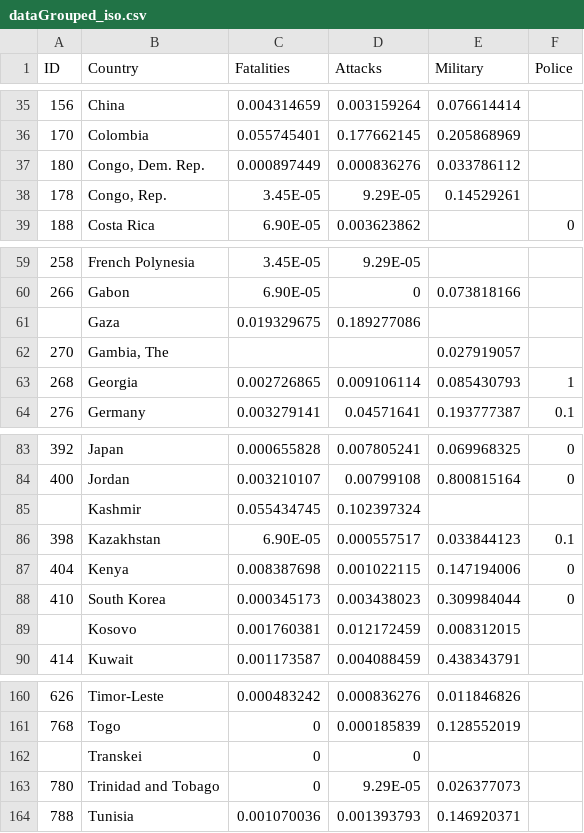
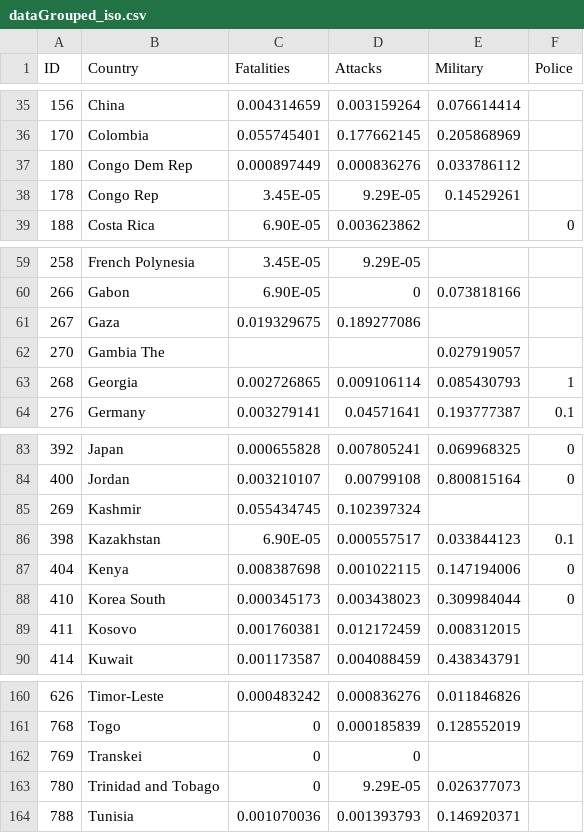
Before and after one commit to FranciscoCecilio/VIS, a CSV file: dataGrouped_iso.csv, drawn as a sheet; only a part is shown, gaps mark what is left out; the diff names each change by its address in the sheet, - before the commit and + after, or states it on an @@ line.

Commit message:
dataset fixes + mapa com paises bloqueados

```diff
--- a/dataGrouped_iso.csv
+++ b/dataGrouped_iso.csv
-B37 (Country): Congo, Dem. Rep.
+B37 (Country): Congo Dem Rep
-B38 (Country): Congo, Rep.
+B38 (Country): Congo Rep
-A61 (ID): (empty)
+A61 (ID): 267
-B62 (Country): Gambia, The
+B62 (Country): Gambia The
-A85 (ID): (empty)
+A85 (ID): 269
-B88 (Country): South Korea
+B88 (Country): Korea South
-A89 (ID): (empty)
+A89 (ID): 411
-A162 (ID): (empty)
+A162 (ID): 769
```
Also changed, not shown: dataGrouped.csv, dataGrouped_Nan.csv, 6 other files.
